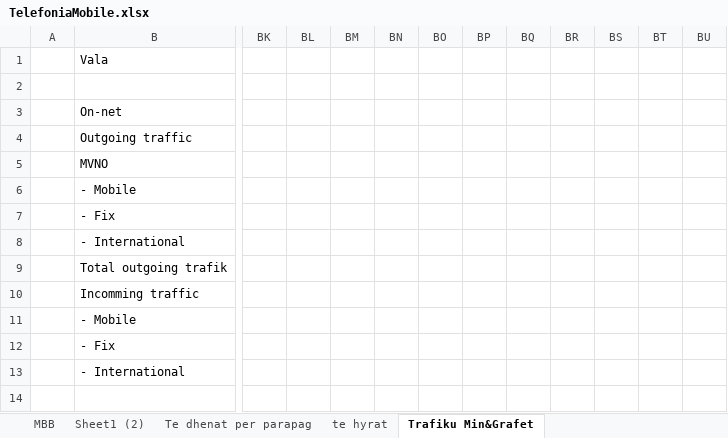
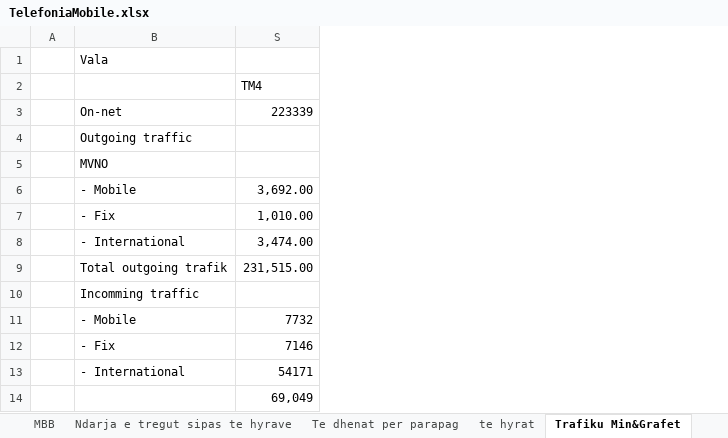
Before and after one commit to EgzonaVllasaliu/dv-api, an Excel workbook: src/xls/TelefoniaMobile.xlsx, sheet Trafiku Min&Grafet, drawn as a sheet; only a part is shown, gaps mark what is left out; values as stored, in another font and other column widths than the file's, no cell formats; charts and pictures not drawn; removed rows and columns are numbered as before the commit, all else as after; the diff names each change by its address in the sheet, - before the commit and + after, or states it on an @@ line.

```diff
--- a/src/xls/TelefoniaMobile.xlsx (sheet Trafiku Min&Grafet)
+++ b/src/xls/TelefoniaMobile.xlsx (sheet Trafiku Min&Grafet)
-sheet tab: Sheet1 (2)
+sheet tab: Ndarja e tregut sipas te hyrave
@@ column S unhidden, rows 2-14: TM4 | 223339 |  |  | 3,692.00 | 1,010.00 | 3,474.00 | 231,515.00 |  | 7732 | 7146 | 54171 | 69,049 @@
-column BK, empty
-column BL, empty
-column BM, empty
-column BN, empty
-column BO, empty
-column BP, empty
-column BQ, empty
-column BR, empty
-column BS, empty
-column BT, empty
-column BU, empty
```
Also changed, not shown: sheet Te dhenat per parapag, sheet Ndarja e tregut sipas te hyrave, other sheet tabs, cell formats, charts or pictures, src/xls/TeHyratDheInvestimetISP.xlsx, 1 other file.
